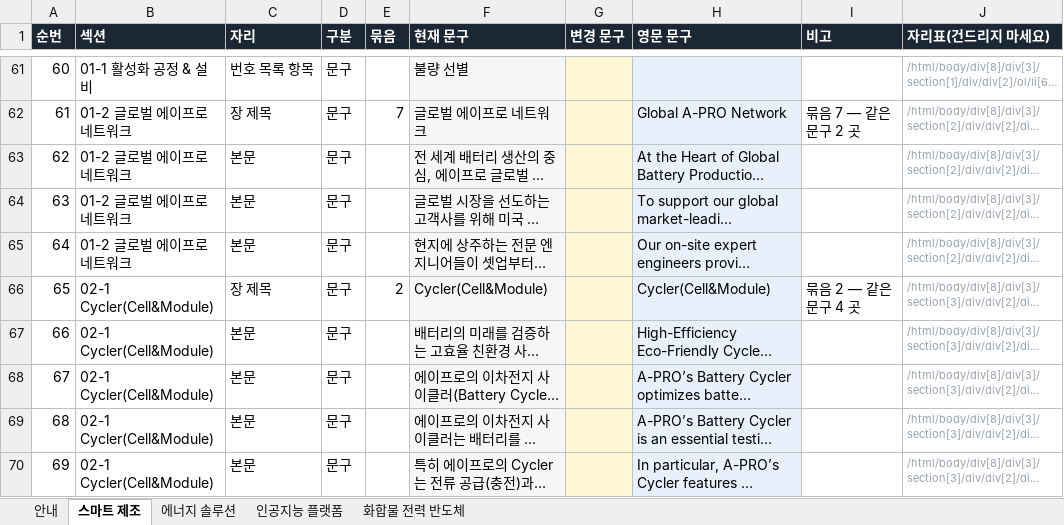
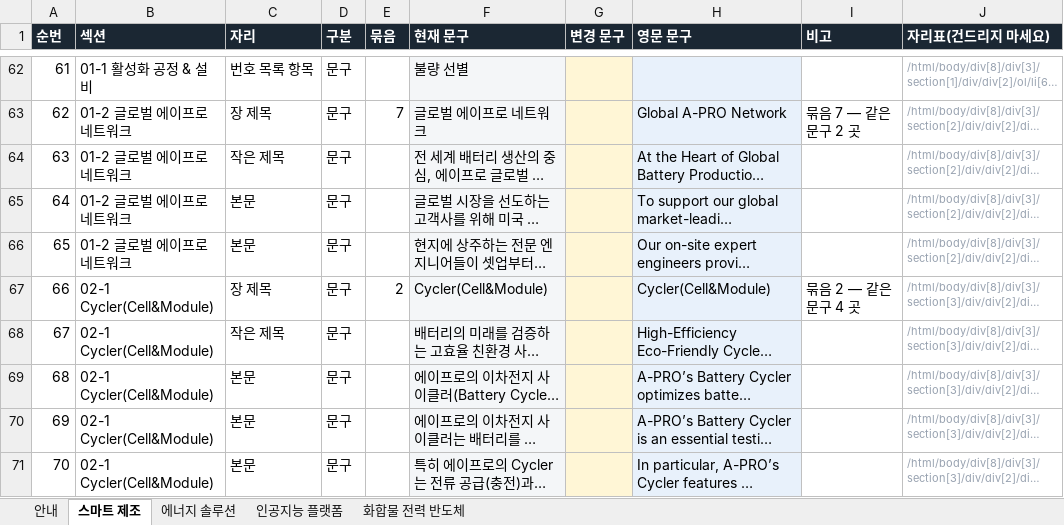
Before and after one commit to 01hye0ne/apro-website, an Excel workbook: content-export/04_사업영역_문구.xlsx, sheet 스마트 제조, drawn as a sheet; only a part is shown, gaps mark what is left out; long unchanged cells end in …; values as stored, in another font and other column widths than the file's, no borders; addresses are those after the commit; the diff covers the shown part only; the diff names each change by its address in the sheet, - before the commit and + after, or states it on an @@ line.

```diff
--- a/content-export/04_사업영역_문구.xlsx (sheet 스마트 제조)
+++ b/content-export/04_사업영역_문구.xlsx (sheet 스마트 제조)
@@ column A (순번) renumbered from row 49 down @@
-C64 (자리): 본문
+C64 (자리): 작은 제목
-C68 (자리): 본문
+C68 (자리): 작은 제목
```
Also changed, not shown: 2 added rows and 15 edited cells elsewhere in this sheet, sheet 에너지 솔루션, sheet 화합물 전력 반도체, sheet 안내, sheet 인공지능 플랫폼, 2 other files.
